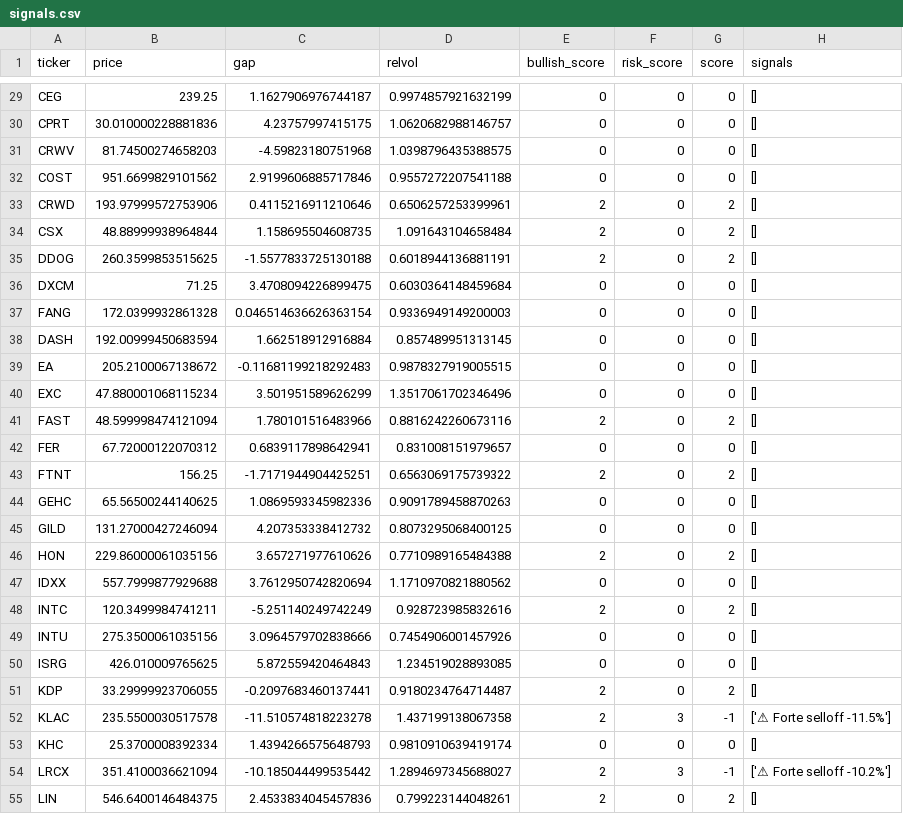
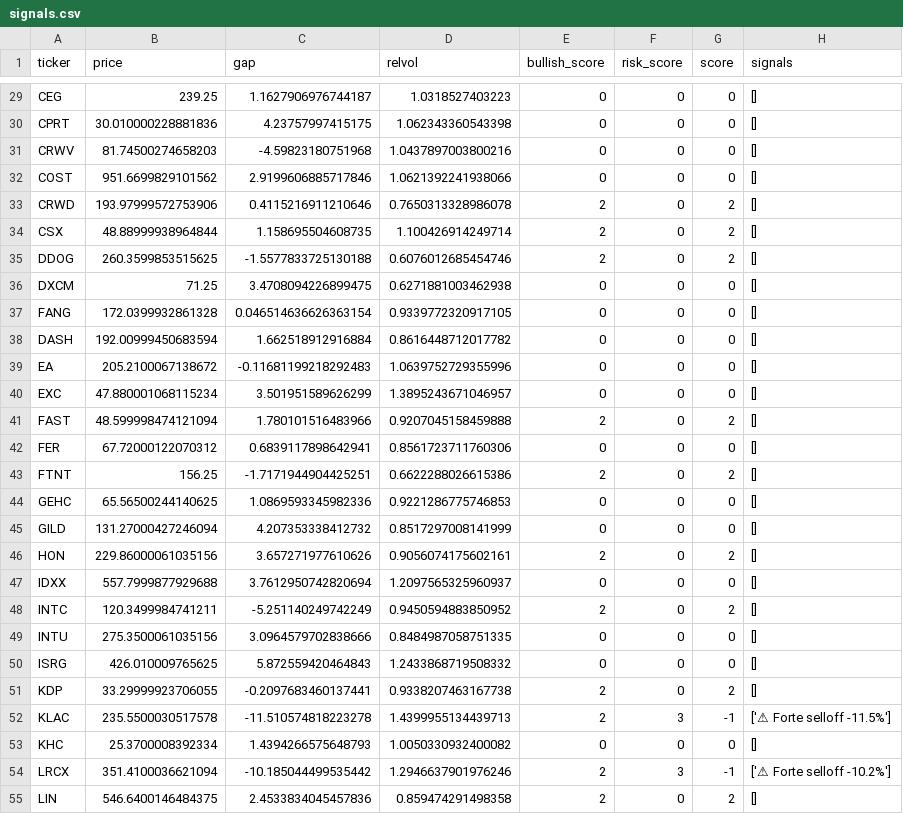
Before and after one commit to uxlt-stack/stock-alert-system, a CSV file: signals.csv, drawn as a sheet; only a part is shown, gaps mark what is left out; the diff covers the shown part only; the diff names each change by its address in the sheet, - before the commit and + after, or states it on an @@ line.

```diff
--- a/signals.csv
+++ b/signals.csv
-D29 (relvol): 0.9974857921632199
+D29 (relvol): 1.0318527403223
-D30 (relvol): 1.0620682988146757
+D30 (relvol): 1.062343360543398
-D31 (relvol): 1.0398796435388575
+D31 (relvol): 1.0437897003800216
-D32 (relvol): 0.9557272207541188
+D32 (relvol): 1.0621392241938066
-D33 (relvol): 0.6506257253399961
+D33 (relvol): 0.7650313328986078
-D34 (relvol): 1.091643104658484
+D34 (relvol): 1.100426914249714
-D35 (relvol): 0.6018944136881191
+D35 (relvol): 0.6076012685454746
-D36 (relvol): 0.6030364148459684
+D36 (relvol): 0.6271881003462938
-D37 (relvol): 0.9336949149200003
+D37 (relvol): 0.9339772320917105
-D38 (relvol): 0.857489951313145
+D38 (relvol): 0.8616448712017782
-D39 (relvol): 0.9878327919005515
+D39 (relvol): 1.0639752729355996
-D40 (relvol): 1.3517061702346496
+D40 (relvol): 1.3895243671046957
-D41 (relvol): 0.8816242260673116
+D41 (relvol): 0.9207045158459888
-D42 (relvol): 0.831008151979657
+D42 (relvol): 0.8561723711760306
-D43 (relvol): 0.6563069175739322
+D43 (relvol): 0.6622288026615386
-D44 (relvol): 0.9091789458870263
+D44 (relvol): 0.9221286775746853
-D45 (relvol): 0.8073295068400125
+D45 (relvol): 0.8517297008141999
-D46 (relvol): 0.7710989165484388
+D46 (relvol): 0.9056074175602161
-D47 (relvol): 1.1710970821880562
+D47 (relvol): 1.2097565325960937
-D48 (relvol): 0.928723985832616
+D48 (relvol): 0.9450594883850952
-D49 (relvol): 0.7454906001457926
+D49 (relvol): 0.8484987058751335
-D50 (relvol): 1.234519028893085
+D50 (relvol): 1.2433868719508332
-D51 (relvol): 0.9180234764714487
+D51 (relvol): 0.9338207463167738
-D52 (relvol): 1.437199138067358
+D52 (relvol): 1.4399955134439713
-D53 (relvol): 0.9810910639419174
+D53 (relvol): 1.0050330932400082
-D54 (relvol): 1.2894697345688027
+D54 (relvol): 1.2946637901976246
-D55 (relvol): 0.799223144048261
+D55 (relvol): 0.859474291498358
```
Also changed, not shown: 74 edited cells elsewhere in this file.
